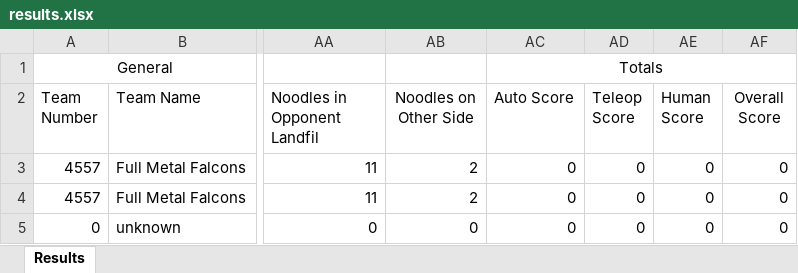
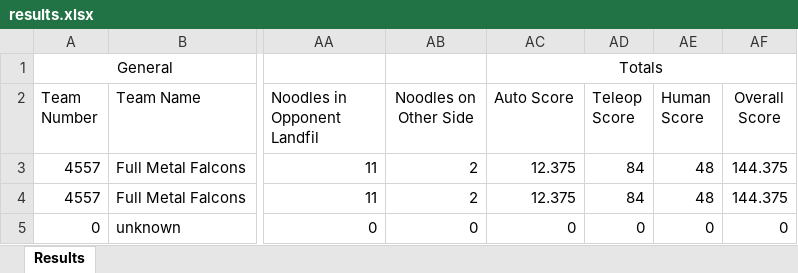
Before and after one commit to alexdemeo/Scouting-Java, an Excel workbook: XScouting/Scout/results.xlsx, sheet Results, drawn as a sheet; only a part is shown, gaps mark what is left out; values as stored, in another font and other column widths than the file's, no borders; the diff names each change by its address in the sheet, - before the commit and + after, or states it on an @@ line.

```diff
--- a/XScouting/Scout/results.xlsx (sheet Results)
+++ b/XScouting/Scout/results.xlsx (sheet Results)
-AC3:AC4 (Auto Score): 0
+AC3:AC4 (Auto Score): 12.375
-AD3:AD4 (Teleop Score): 0
+AD3:AD4 (Teleop Score): 84
-AE3:AE4 (Human Score): 0
+AE3:AE4 (Human Score): 48
-AF3:AF4 (Overall Score): 0
+AF3:AF4 (Overall Score): 144.375
```
Also changed, not shown: 12 other files.
